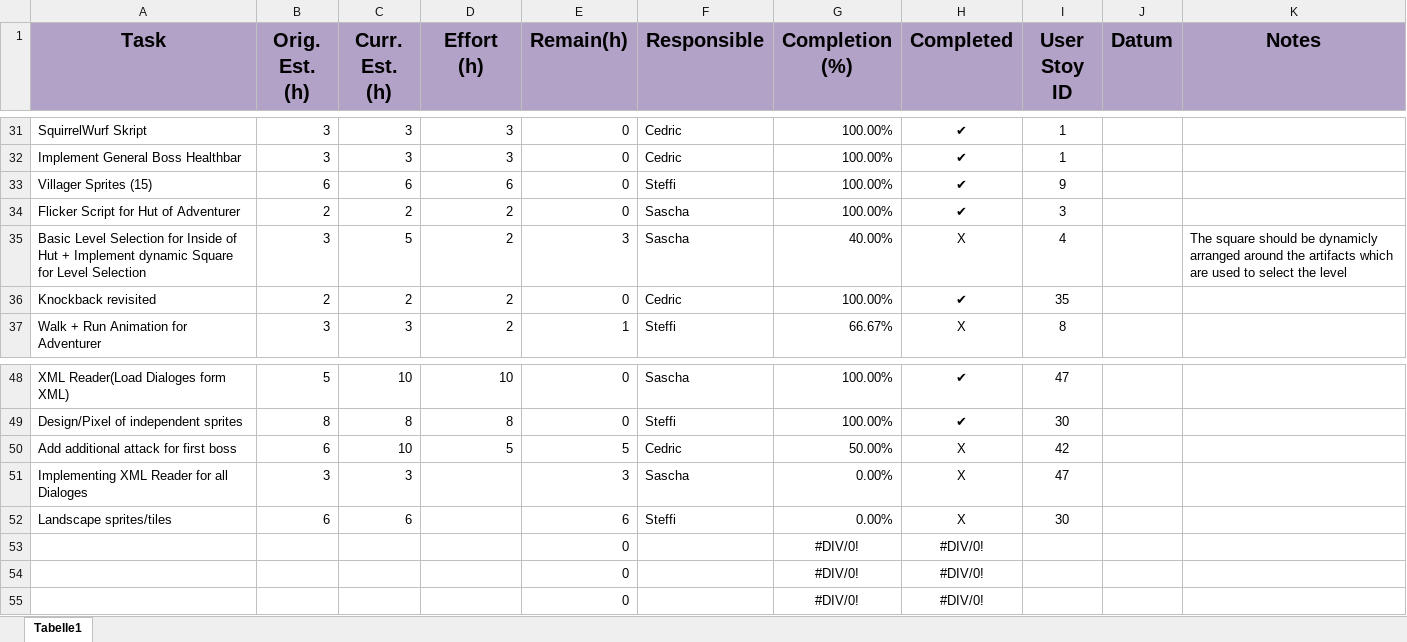
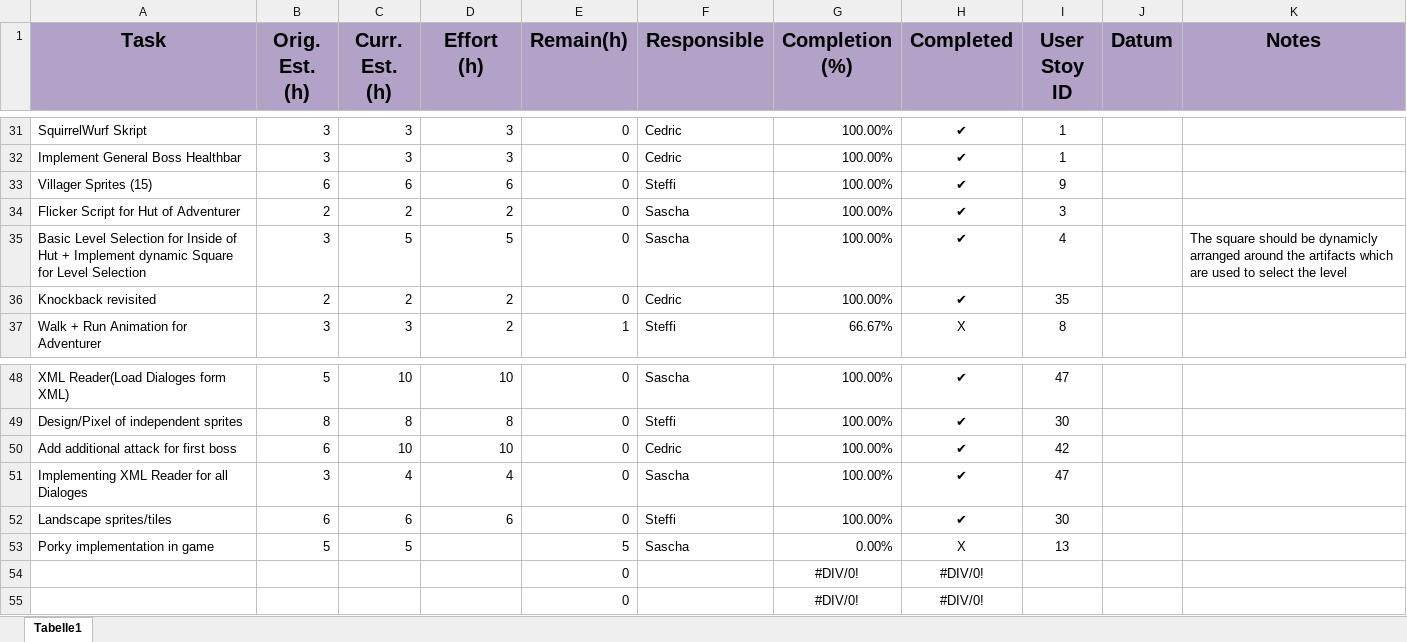
Before and after one commit to bertibertig/The-Adventures-of-an-Adventurer, an Excel workbook: 01_ProjectPlanning/Guppen-Planung.xlsx, sheet Tabelle1, drawn as a sheet; only a part is shown, gaps mark what is left out; values as stored, in another font and other column widths than the file's, no borders; removed rows and columns are numbered as before the commit, all else as after; the diff names each change by its address in the sheet, - before the commit and + after, or states it on an @@ line.

```diff
--- a/01_ProjectPlanning/Guppen-Planung.xlsx (sheet Tabelle1)
+++ b/01_ProjectPlanning/Guppen-Planung.xlsx (sheet Tabelle1)
-D35 (Effort (h)): 2
+D35 (Effort (h)): 5
-E35 (Remain(h)): 3
+E35 (Remain(h)): 0
-G35 (Completion (%)): 40.00%
+G35 (Completion (%)): 100.00%
-H35 (Completed): X
+H35 (Completed): ✔
-D50 (Effort (h)): 5
+D50 (Effort (h)): 10
-E50 (Remain(h)): 5
+E50 (Remain(h)): 0
-G50 (Completion (%)): 50.00%
+G50 (Completion (%)): 100.00%
-H50:H52 (Completed): X
+H50:H52 (Completed): ✔
-C51 (Curr. Est. (h)): 3
+C51 (Curr. Est. (h)): 4
-D51 (Effort (h)): (empty)
+D51 (Effort (h)): 4
-E51 (Remain(h)): 3
+E51 (Remain(h)): 0
-G51:G52 (Completion (%)): 0.00%
+G51:G52 (Completion (%)): 100.00%
-D52 (Effort (h)): (empty)
+D52 (Effort (h)): 6
-E52 (Remain(h)): 6
+E52 (Remain(h)): 0
-row 53:  |  |  |  | 0 |  | #DIV/0! | #DIV/0!
+row 53: Porky implementation in game | 5 | 5 |  | 5 | Sascha | 0.00% | X | 13
```
Also changed, not shown: 01_ProjectPlanning/ProductBacklog.xlsx, 01_ProjectPlanning/ProductBurndown.xlsx.
